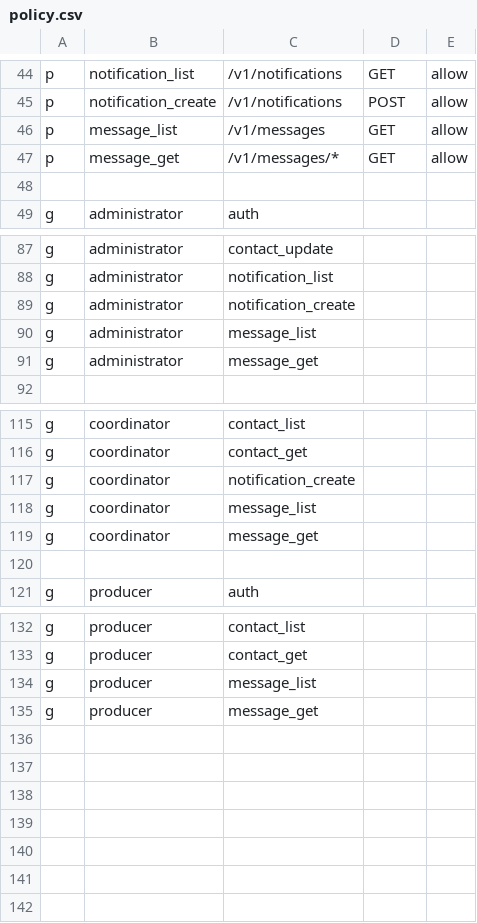
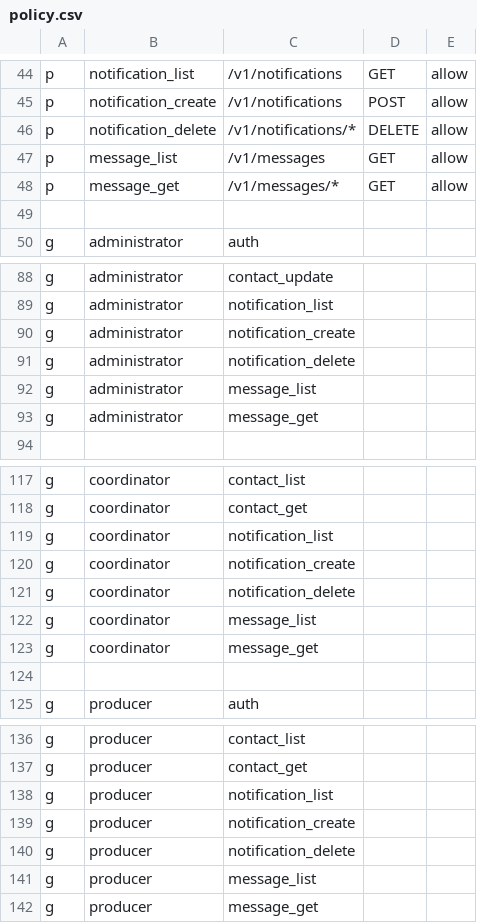
Before and after one commit to and-period/furumaru, a CSV file: api/config/gateway/admin/rbac/policy.csv, drawn as a sheet; only a part is shown, gaps mark what is left out; the diff names each change by its address in the sheet, - before the commit and + after, or states it on an @@ line.

Commit message:
chore: add delete authority

```diff
--- a/api/config/gateway/admin/rbac/policy.csv
+++ b/api/config/gateway/admin/rbac/policy.csv
+row 46: p | notification_delete | /v1/notifications/* | DELETE | allow
+row 91: g | administrator | notification_delete
+row 119: g | coordinator | notification_list
+row 121: g | coordinator | notification_delete
+row 138: g | producer | notification_list
+row 139: g | producer | notification_create
+row 140: g | producer | notification_delete
```
